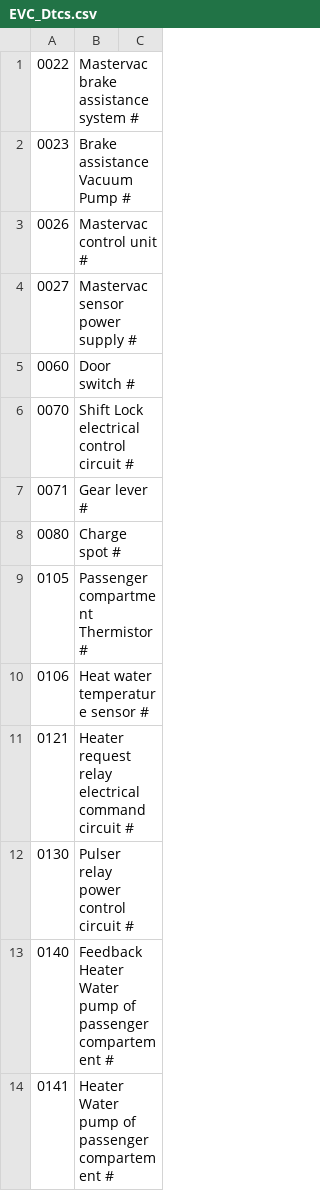
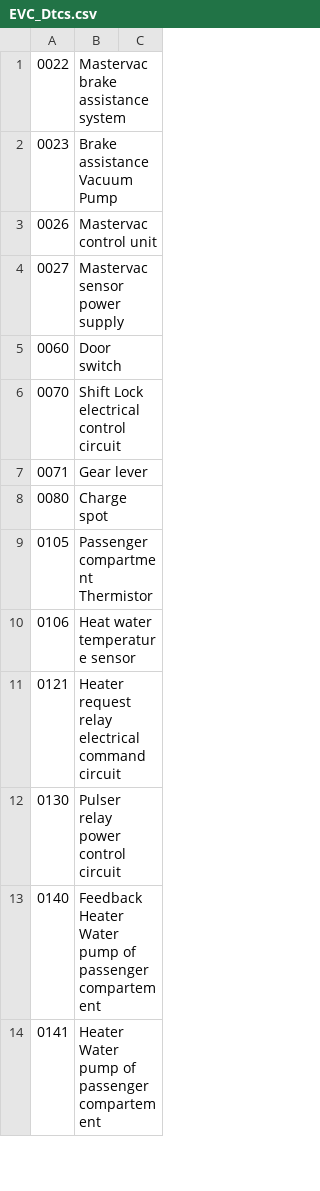
Before and after one commit to fesch/CanZE, a CSV file: app/src/main/assets/EVC_Dtcs.csv, drawn as a sheet; only a part is shown; the diff covers the shown part only.

```diff
--- a/app/src/main/assets/EVC_Dtcs.csv
+++ b/app/src/main/assets/EVC_Dtcs.csv
@@ -1,14 +1,14 @@
-0022,Mastervac brake assistance system #
-0023,Brake assistance Vacuum Pump #
-0026,Mastervac control unit #
-0027,Mastervac sensor power supply #
-0060,Door switch #
-0070,Shift Lock electrical control circuit #
-0071,Gear lever #
-0080,Charge spot #
-0105,Passenger compartment Thermistor #
-0106,Heat water temperature sensor #
-0121,Heater request relay electrical command circuit #
-0130,Pulser relay power control circuit #
-0140,Feedback Heater Water pump of passenger compartement #
-0141,Heater Water pump of passenger compartement #
+0022,Mastervac brake assistance system
+0023,Brake assistance Vacuum Pump
+0026,Mastervac control unit
+0027,Mastervac sensor power supply
+0060,Door switch
+0070,Shift Lock electrical control circuit
+0071,Gear lever
+0080,Charge spot
+0105,Passenger compartment Thermistor
+0106,Heat water temperature sensor
+0121,Heater request relay electrical command circuit
+0130,Pulser relay power control circuit
+0140,Feedback Heater Water pump of passenger compartement
+0141,Heater Water pump of passenger compartement
```
Also changed, not shown: 122 edited cells elsewhere in this file, app/src/main/assets/BCB_Fields.csv, app/src/main/assets/BCB_Tests.csv, 17 other files.
